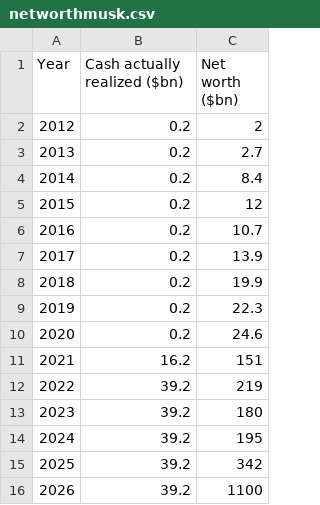
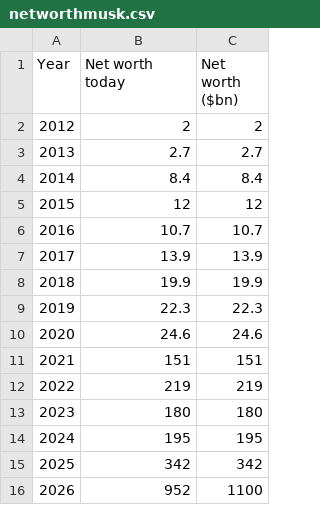
Before and after one commit to sandravizz/Datawrapper---Elon-and-the-billionaires, a CSV file: networthmusk.csv, drawn as a sheet.

```diff
--- a/networthmusk.csv
+++ b/networthmusk.csv
@@ -1,16 +1,16 @@
-Year,Cash actually realized ($bn),Net worth ($bn)
-2012,0.2,2
-2013,0.2,2.7
-2014,0.2,8.4
-2015,0.2,12
-2016,0.2,10.7
-2017,0.2,13.9
-2018,0.2,19.9
-2019,0.2,22.3
-2020,0.2,24.6
-2021,16.2,151
-2022,39.2,219
-2023,39.2,180
-2024,39.2,195
-2025,39.2,342
-2026,39.2,1100
+Year,Net worth today,Net worth ($bn)
+2012,2,2
+2013,2.7,2.7
+2014,8.4,8.4
+2015,12,12
+2016,10.7,10.7
+2017,13.9,13.9
+2018,19.9,19.9
+2019,22.3,22.3
+2020,24.6,24.6
+2021,151,151
+2022,219,219
+2023,180,180
+2024,195,195
+2025,342,342
+2026,952,1100
```
Also changed, not shown: 2 other files.
